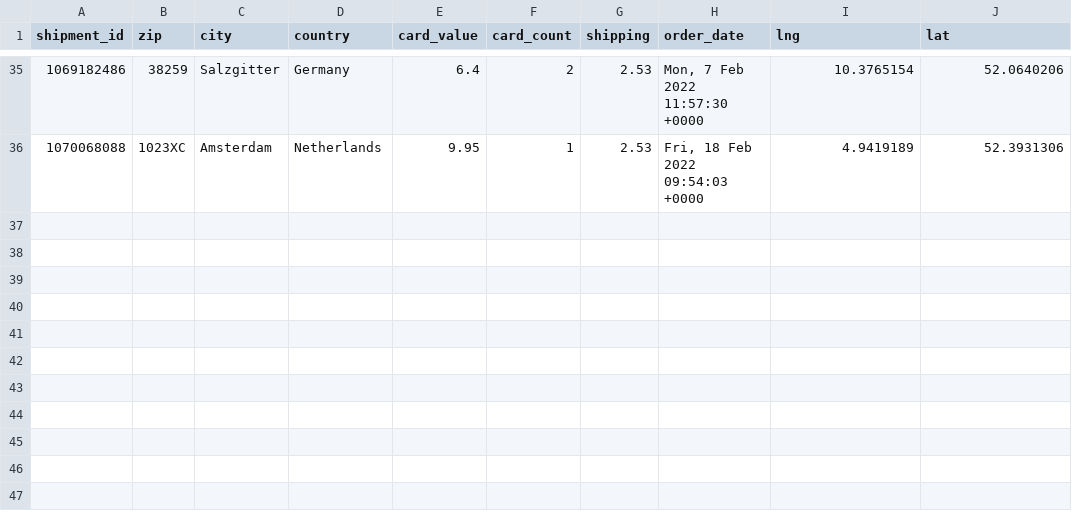
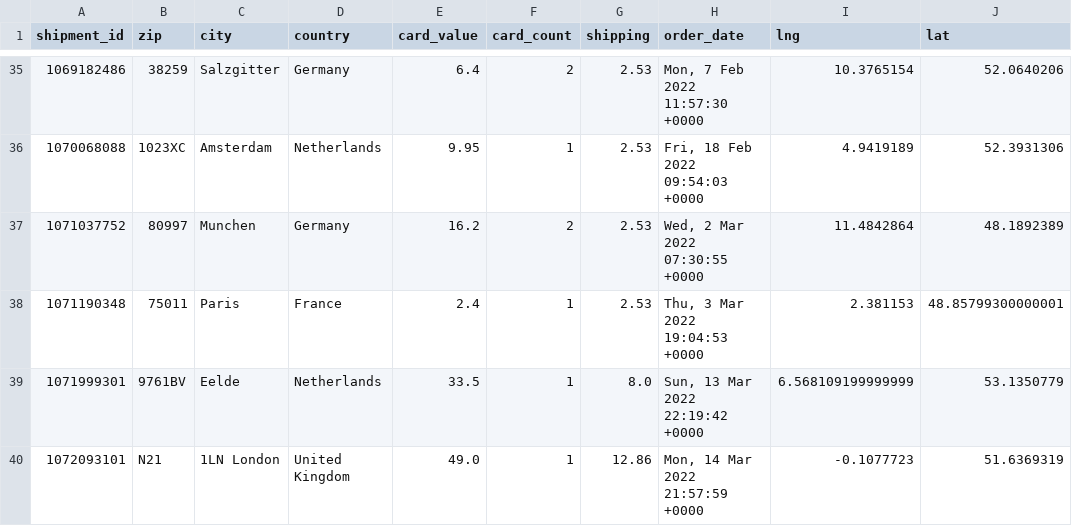
Before and after one commit to 4dcu-be/CardMap, a CSV file: data/shipped_orders.csv, drawn as a sheet; only a part is shown, gaps mark what is left out.

Commit message:
Cut the map down to make the output smaller (over 50 % reduction) added new data

```diff
--- a/data/shipped_orders.csv
+++ b/data/shipped_orders.csv
@@ -36 +36,5 @@ shipment_id,zip,city,country,card_value,card_count,shipping,order_date,lng,lat
 1070068088,1023XC,Amsterdam,Netherlands,9.95,1,2.53,"Fri, 18 Feb 2022 09:54:03 +0000",4.9419189,52.3931306
+1071037752,80997,Munchen,Germany,16.2,2,2.53,"Wed, 2 Mar 2022 07:30:55 +0000",11.4842864,48.1892389
+1071190348,75011,Paris,France,2.4,1,2.53,"Thu, 3 Mar 2022 19:04:53 +0000",2.381153,48.85799300000001
+1071999301,9761BV,Eelde,Netherlands,33.5,1,8.0,"Sun, 13 Mar 2022 22:19:42 +0000",6.568109199999999,53.1350779
+1072093101,N21,1LN London,United Kingdom,49.0,1,12.86,"Mon, 14 Mar 2022 21:57:59 +0000",-0.1077723,51.6369319
```
Also changed, not shown: data/orders_by_country.csv, data/orders_by_location.csv, 6 other files.
